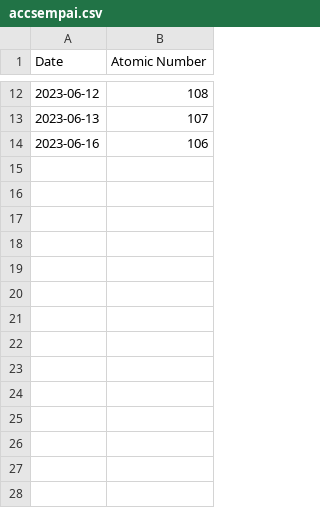
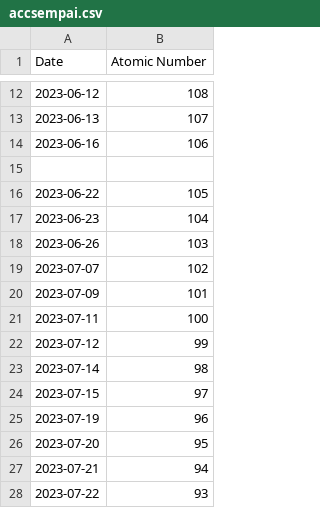
Before and after one commit to pn11/element-of-the-day, a CSV file: accsempai.csv, drawn as a sheet; only a part is shown, gaps mark what is left out.

```diff
--- a/accsempai.csv
+++ b/accsempai.csv
@@ -14 +14,15 @@ Date,Atomic Number
 2023-06-16,106
+
+2023-06-22,105
+2023-06-23,104
+2023-06-26,103
+2023-07-07,102
+2023-07-09,101
+2023-07-11,100
+2023-07-12,99
+2023-07-14,98
+2023-07-15,97
+2023-07-19,96
+2023-07-20,95
+2023-07-21,94
+2023-07-22,93
```
Also changed, not shown: 5 other files.
